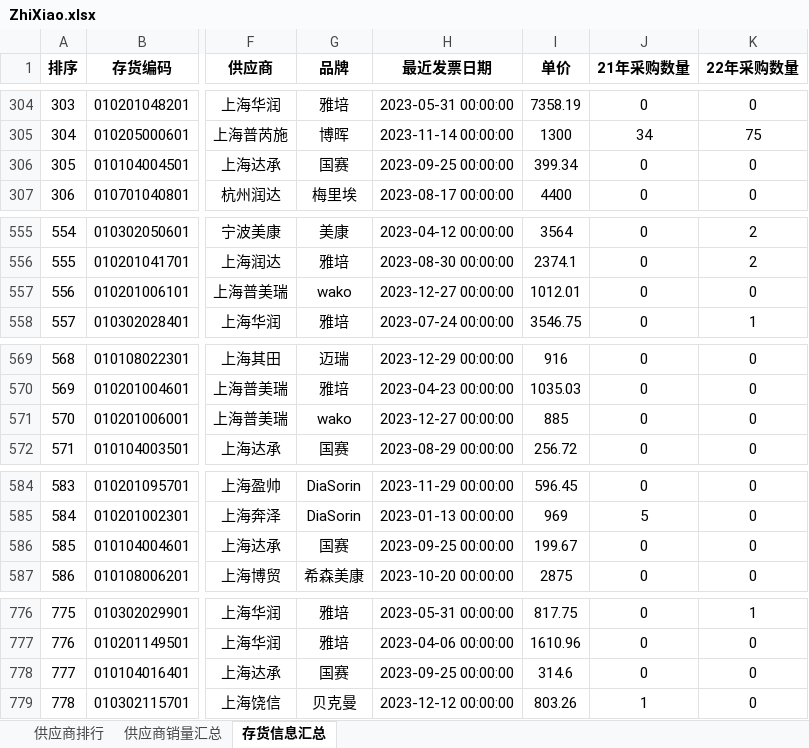
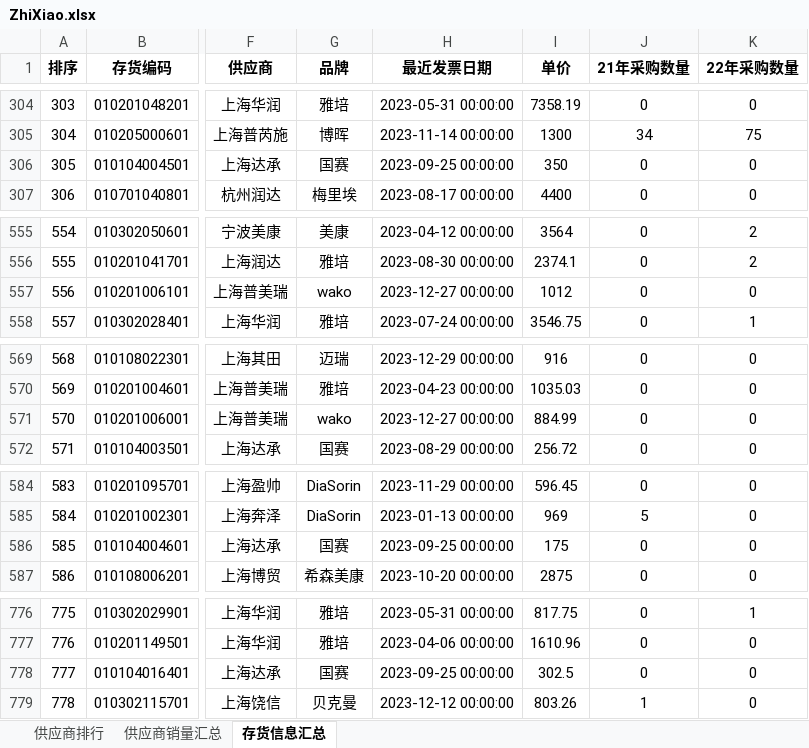
Before and after one commit to kathyzhaowenqian/PMRdataanalysis, an Excel workbook: Suppliers/file/suppliers/ZhiXiao.xlsx, sheet 存货信息汇总, drawn as a sheet; only a part is shown, gaps mark what is left out; values as stored, in another font and other column widths than the file's, no borders; the diff covers the shown part only; the diff names each change by its address in the sheet, - before the commit and + after, or states it on an @@ line.

```diff
--- a/Suppliers/file/suppliers/ZhiXiao.xlsx (sheet 存货信息汇总)
+++ b/Suppliers/file/suppliers/ZhiXiao.xlsx (sheet 存货信息汇总)
-I306 (单价): 399.34
+I306 (单价): 350
-I557 (单价): 1012.01
+I557 (单价): 1012
-I571 (单价): 885
+I571 (单价): 884.99
-I586 (单价): 199.67
+I586 (单价): 175
-I778 (单价): 314.6
+I778 (单价): 302.5
```
Also changed, not shown: 1 edited cell elsewhere in this sheet, sheet 供应商销量汇总, Suppliers/file/suppliers/AnTing.xlsx, Suppliers/file/suppliers/NanXiang.xlsx, 13 other files.
